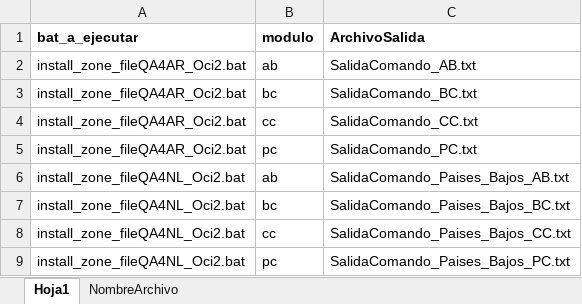
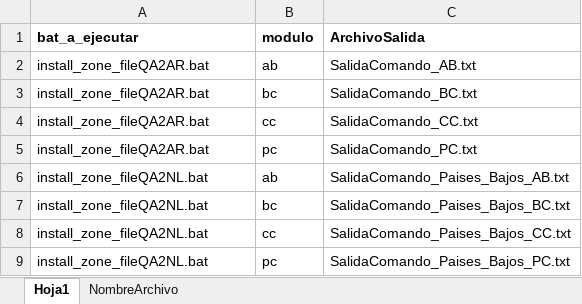
Before and after one commit to suraranorex/CargaInicial, an Excel workbook: CargaInicial/Carga_Datos_General.xlsx, sheet Hoja1, drawn as a sheet; values as stored, in another font and other column widths than the file's, no borders; the diff names each change by its address in the sheet, - before the commit and + after, or states it on an @@ line.

Commit message:
se modif CargaInicial/Carga_Datos_General.xlsx para ejecutar en QA2

```diff
--- a/CargaInicial/Carga_Datos_General.xlsx (sheet Hoja1)
+++ b/CargaInicial/Carga_Datos_General.xlsx (sheet Hoja1)
-A2:A5 (bat_a_ejecutar): install_zone_fileQA4AR_Oci2.bat
+A2:A5 (bat_a_ejecutar): install_zone_fileQA2AR.bat
-A6:A9 (bat_a_ejecutar): install_zone_fileQA4NL_Oci2.bat
+A6:A9 (bat_a_ejecutar): install_zone_fileQA2NL.bat
```
Also changed, not shown: 1 other file.
